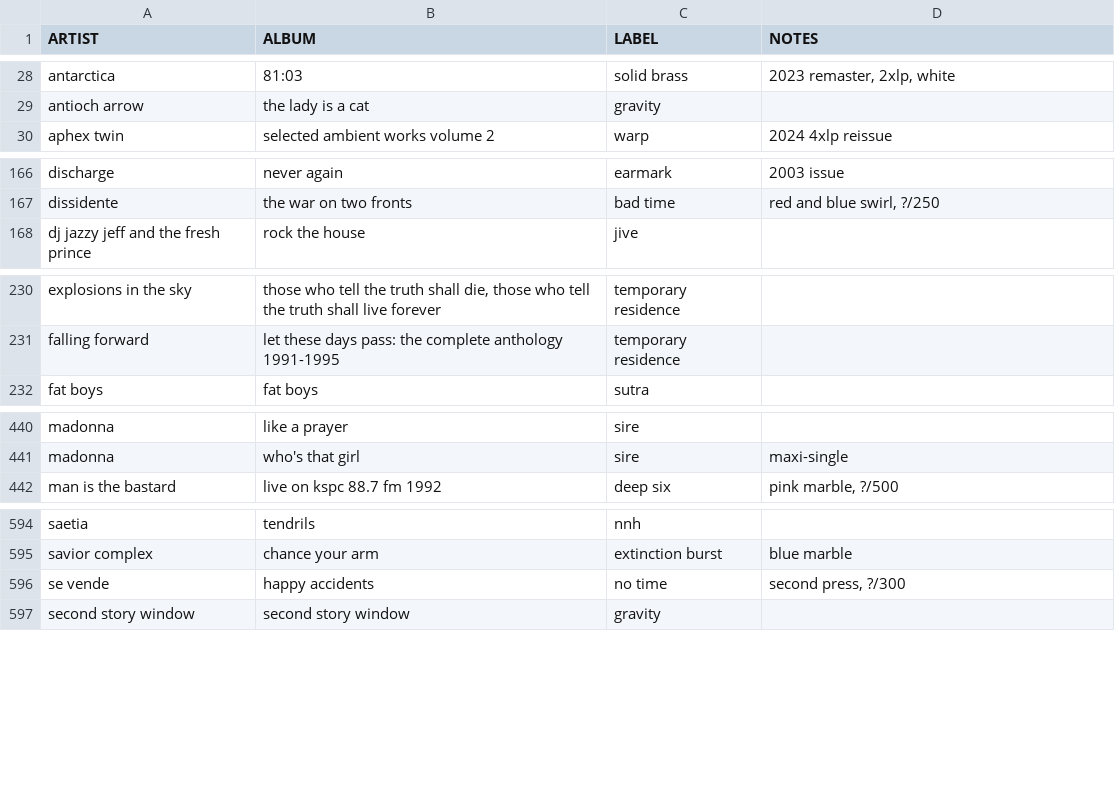
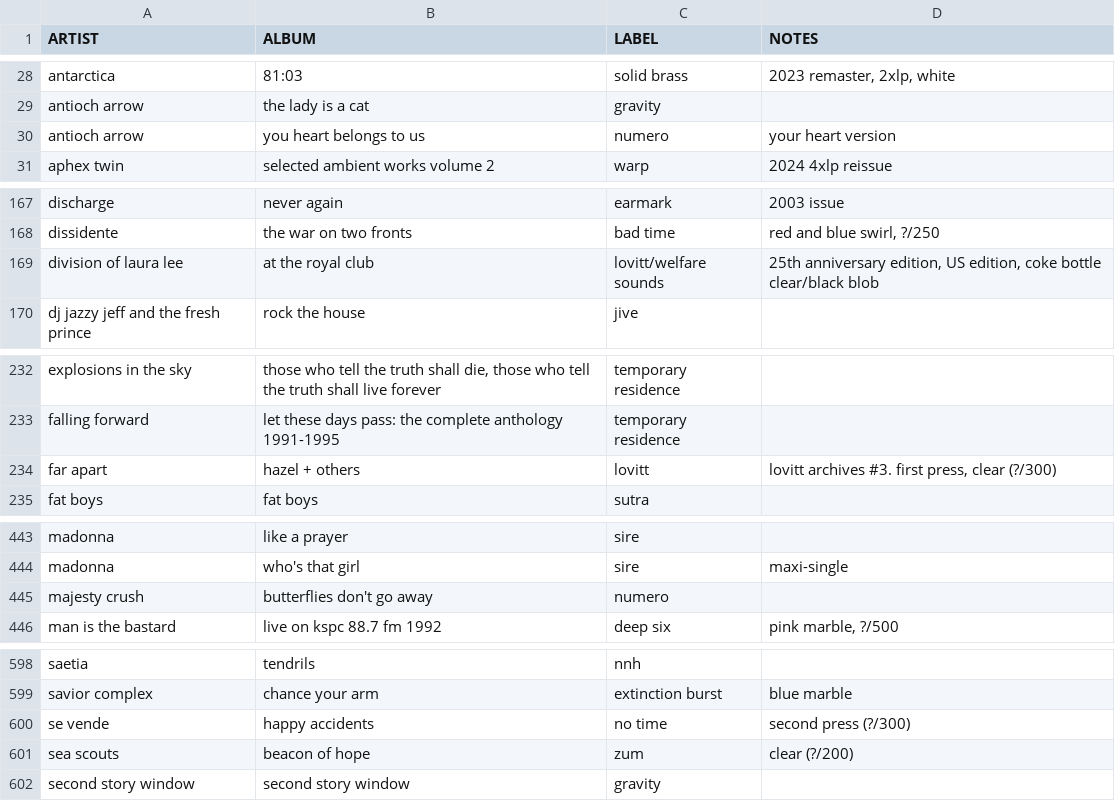
Before and after one commit to okjjj/tradelist, a CSV file: 12.csv, drawn as a sheet; only a part is shown, gaps mark what is left out; the diff covers the shown part only.

```diff
--- a/12.csv
+++ b/12.csv
@@ -29,2 +29,3 @@ antarctica,"81:03",solid brass,"2023 remaster, 2xlp, white"
 antioch arrow,the lady is a cat,gravity,""
+antioch arrow,you heart belongs to us,numero,"your heart version"
 aphex twin,selected ambient works volume 2,warp,"2024 4xlp reissue"
@@ -167,2 +168,3 @@ discharge,never again,earmark,"2003 issue"
 dissidente,the war on two fronts,bad time,"red and blue swirl, ?/250"
+division of laura lee,at the royal club,lovitt/welfare sounds,"25th anniversary edition, US edition, coke bottle clear/black blob"
 dj jazzy jeff and the fresh prince,rock the house,jive,""
@@ -231,2 +233,3 @@ explosions in the sky,"those who tell the truth shall die, those who tell the tr
 falling forward,"let these days pass: the complete anthology 1991-1995",temporary residence,""
+far apart,"hazel + others",lovitt,"lovitt archives #3. first press, clear (?/300)"
 fat boys,fat boys,sutra,""
@@ -441,2 +444,3 @@ madonna,like a prayer,sire,""
 madonna,"who's that girl",sire,"maxi-single"
+majesty crush,butterflies don't go away,numero,""
 man is the bastard,"live on kspc 88.7 fm 1992",deep six,"pink marble, ?/500"
@@ -595,3 +599,4 @@ saetia,tendrils,nnh,""
 savior complex,chance your arm,extinction burst,blue marble
-se vende,happy accidents,no time,"second press, ?/300"
+se vende,happy accidents,no time,"second press (?/300)"
+sea scouts,beacon of hope,zum,"clear (?/200)"
 second story window,second story window,gravity,""
```
Also changed, not shown: 2 edited cells elsewhere in this file, 10.csv, 7.csv, 2 other files.
